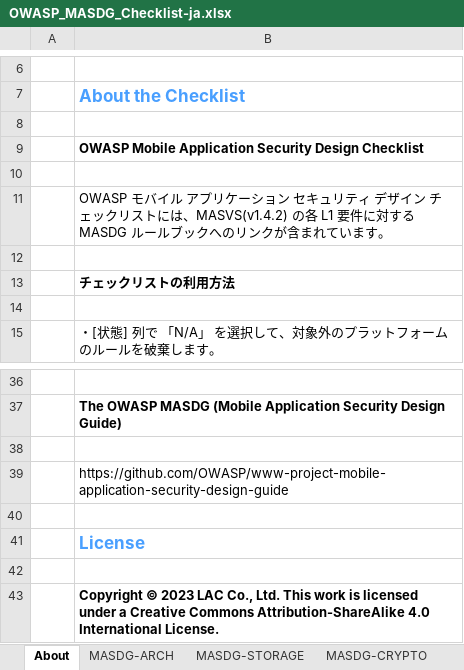
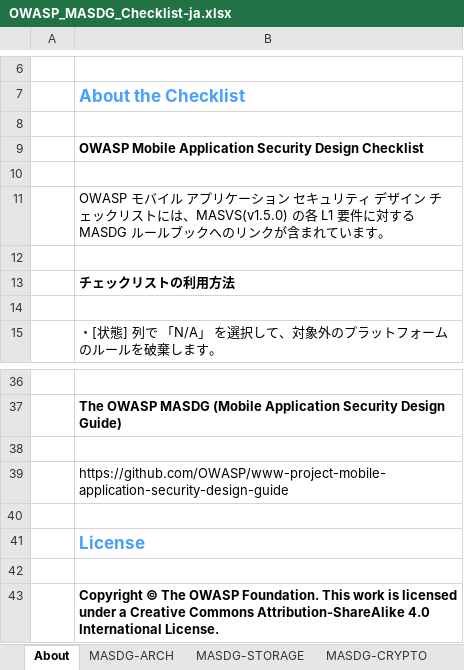
Before and after one commit to OWASP/www-project-mobile-application-security-design-guide, an Excel workbook: assets/archive/OWASP_MASDG_Checklist-ja.xlsx, sheet About, drawn as a sheet; only a part is shown, gaps mark what is left out; values as stored, in another font and other column widths than the file's, no borders; charts and pictures not drawn; the diff names each change by its address in the sheet, - before the commit and + after, or states it on an @@ line.

```diff
--- a/assets/archive/OWASP_MASDG_Checklist-ja.xlsx (sheet About)
+++ b/assets/archive/OWASP_MASDG_Checklist-ja.xlsx (sheet About)
-B11: …トには、MASVS(v1.4.2) の各 L1…
+B11: …トには、MASVS(v1.5.0) の各 L1…
-B43: Copyright © 2023 LAC Co., Ltd. This work…
+B43: Copyright © The OWASP Foundation. This work…
```
Also changed, not shown: sheet MASDG-CRYPTO, assets/archive/OWASP_MASDG_Checklist-en.xlsx, 9 other files.
